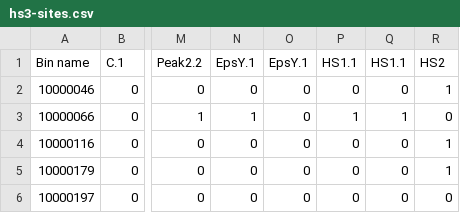
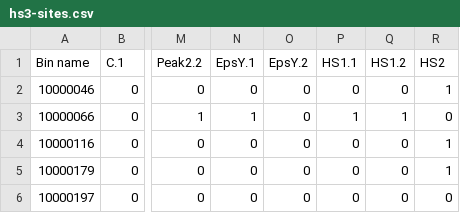
Before and after one commit to hms-dbmi/mc4c-sample-data, a CSV file: hs3-sites.csv, drawn as a sheet; only a part is shown, gaps mark what is left out; the diff names each change by its address in the sheet, - before the commit and + after, or states it on an @@ line.

Commit message:
Make column names unique

```diff
--- a/hs3-sites.csv
+++ b/hs3-sites.csv
-O1: EpsY.1
+O1: EpsY.2
-Q1: HS1.1
+Q1: HS1.2
```
